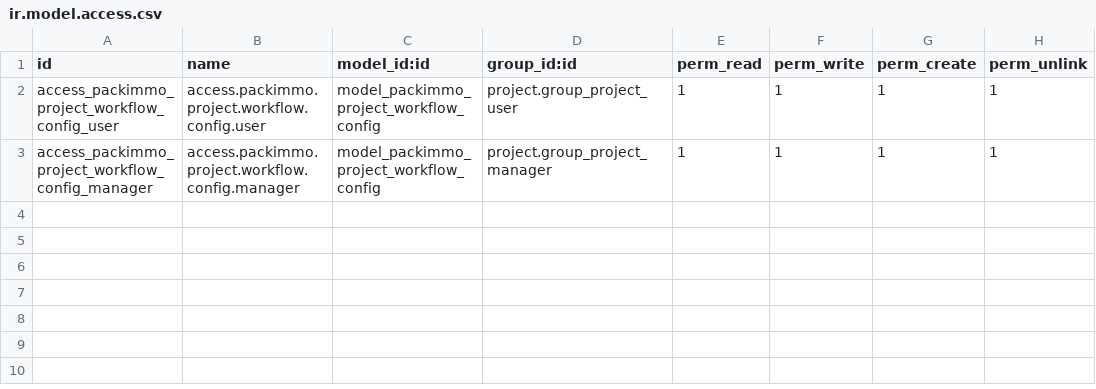
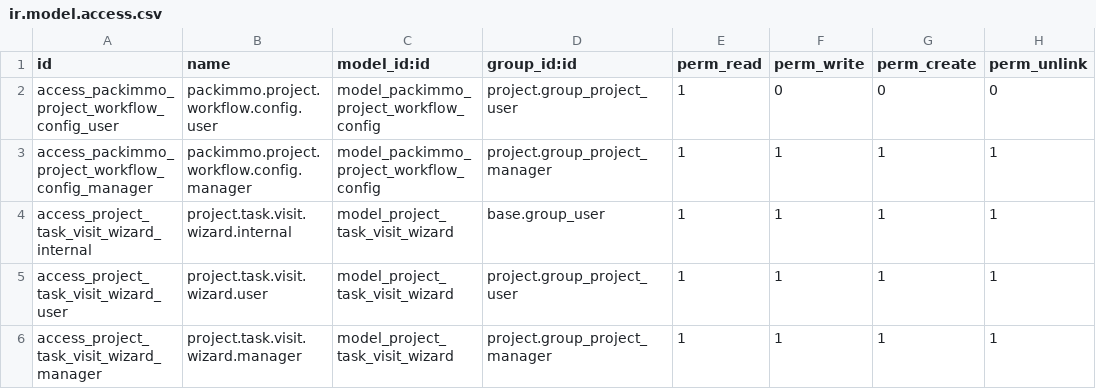
Before and after one commit to jeranut/packimmo-odoo17-custom, a CSV file: packimmo_project_location_workflow/security/ir.model.access.csv, drawn as a sheet.

Commit message:
packimmo workflow

```diff
--- a/packimmo_project_location_workflow/security/ir.model.access.csv
+++ b/packimmo_project_location_workflow/security/ir.model.access.csv
@@ -1,3 +1,6 @@
 id,name,model_id:id,group_id:id,perm_read,perm_write,perm_create,perm_unlink
-access_packimmo_project_workflow_config_user,access.packimmo.project.workflow.config.user,model_packimmo_project_workflow_config,project.group_project_user,1,1,1,1
-access_packimmo_project_workflow_config_manager,access.packimmo.project.workflow.config.manager,model_packimmo_project_workflow_config,project.group_project_manager,1,1,1,1
+access_packimmo_project_workflow_config_user,packimmo.project.workflow.config.user,model_packimmo_project_workflow_config,project.group_project_user,1,0,0,0
+access_packimmo_project_workflow_config_manager,packimmo.project.workflow.config.manager,model_packimmo_project_workflow_config,project.group_project_manager,1,1,1,1
+access_project_task_visit_wizard_internal,project.task.visit.wizard.internal,model_project_task_visit_wizard,base.group_user,1,1,1,1
+access_project_task_visit_wizard_user,project.task.visit.wizard.user,model_project_task_visit_wizard,project.group_project_user,1,1,1,1
+access_project_task_visit_wizard_manager,project.task.visit.wizard.manager,model_project_task_visit_wizard,project.group_project_manager,1,1,1,1
```
Also changed, not shown: 13 other files.
